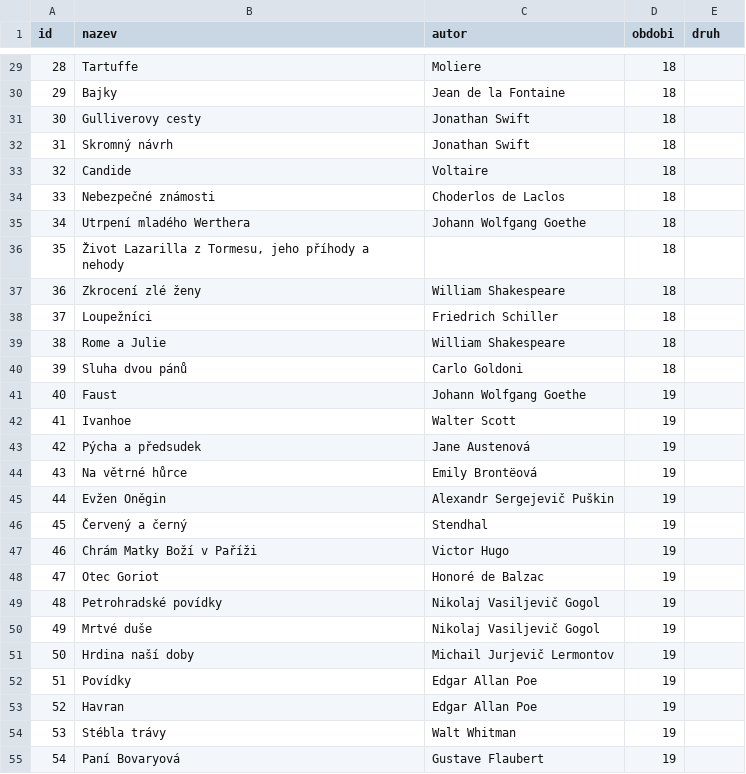
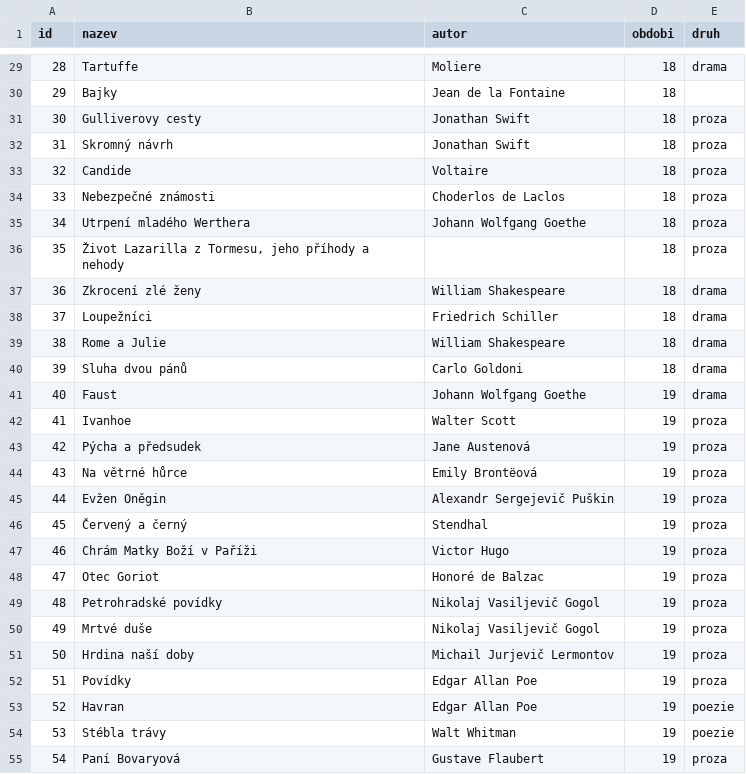
Before and after one commit to filip-muller/kanon, a CSV file: knihy/knihy.csv, drawn as a sheet; only a part is shown, gaps mark what is left out; the diff covers the shown part only.

```diff
--- a/knihy/knihy.csv
+++ b/knihy/knihy.csv
@@ -29,27 +29,27 @@ id;nazev;autor;obdobi;druh
-28;Tartuffe;Moliere;18;
+28;Tartuffe;Moliere;18;drama
 29;Bajky;Jean de la Fontaine;18;
-30;Gulliverovy cesty;Jonathan Swift;18;
-31;Skromný návrh;Jonathan Swift;18;
-32;Candide;Voltaire;18;
-33;Nebezpečné známosti;Choderlos de Laclos;18;
-34;Utrpení mladého Werthera;Johann Wolfgang Goethe;18;
-35;Život Lazarilla z Tormesu, jeho příhody a nehody;;18;
-36;Zkrocení zlé ženy;William Shakespeare;18;
-37;Loupežníci;Friedrich Schiller;18;
-38;Rome a Julie;William Shakespeare;18;
-39;Sluha dvou pánů;Carlo Goldoni;18;
-40;Faust;Johann Wolfgang Goethe;19;
-41;Ivanhoe;Walter Scott;19;
-42;Pýcha a předsudek;Jane Austenová;19;
-43;Na větrné hůrce;Emily Brontëová;19;
-44;Evžen Oněgin;Alexandr Sergejevič Puškin;19;
-45;Červený a černý;Stendhal;19;
-46;Chrám Matky Boží v Paříži;Victor Hugo;19;
-47;Otec Goriot;Honoré de Balzac;19;
-48;Petrohradské povídky;Nikolaj Vasiljevič Gogol;19;
-49;Mrtvé duše;Nikolaj Vasiljevič Gogol;19;
-50;Hrdina naší doby;Michail Jurjevič Lermontov;19;
-51;Povídky;Edgar Allan Poe;19;
-52;Havran;Edgar Allan Poe;19;
-53;Stébla trávy;Walt Whitman;19;
-54;Paní Bovaryová;Gustave Flaubert;19;
+30;Gulliverovy cesty;Jonathan Swift;18;proza
+31;Skromný návrh;Jonathan Swift;18;proza
+32;Candide;Voltaire;18;proza
+33;Nebezpečné známosti;Choderlos de Laclos;18;proza
+34;Utrpení mladého Werthera;Johann Wolfgang Goethe;18;proza
+35;Život Lazarilla z Tormesu, jeho příhody a nehody;;18;proza
+36;Zkrocení zlé ženy;William Shakespeare;18;drama
+37;Loupežníci;Friedrich Schiller;18;drama
+38;Rome a Julie;William Shakespeare;18;drama
+39;Sluha dvou pánů;Carlo Goldoni;18;drama
+40;Faust;Johann Wolfgang Goethe;19;drama
+41;Ivanhoe;Walter Scott;19;proza
+42;Pýcha a předsudek;Jane Austenová;19;proza
+43;Na větrné hůrce;Emily Brontëová;19;proza
+44;Evžen Oněgin;Alexandr Sergejevič Puškin;19;proza
+45;Červený a černý;Stendhal;19;proza
+46;Chrám Matky Boží v Paříži;Victor Hugo;19;proza
+47;Otec Goriot;Honoré de Balzac;19;proza
+48;Petrohradské povídky;Nikolaj Vasiljevič Gogol;19;proza
+49;Mrtvé duše;Nikolaj Vasiljevič Gogol;19;proza
+50;Hrdina naší doby;Michail Jurjevič Lermontov;19;proza
+51;Povídky;Edgar Allan Poe;19;proza
+52;Havran;Edgar Allan Poe;19;poezie
+53;Stébla trávy;Walt Whitman;19;poezie
+54;Paní Bovaryová;Gustave Flaubert;19;proza
```
Also changed, not shown: 81 edited cells elsewhere in this file.
